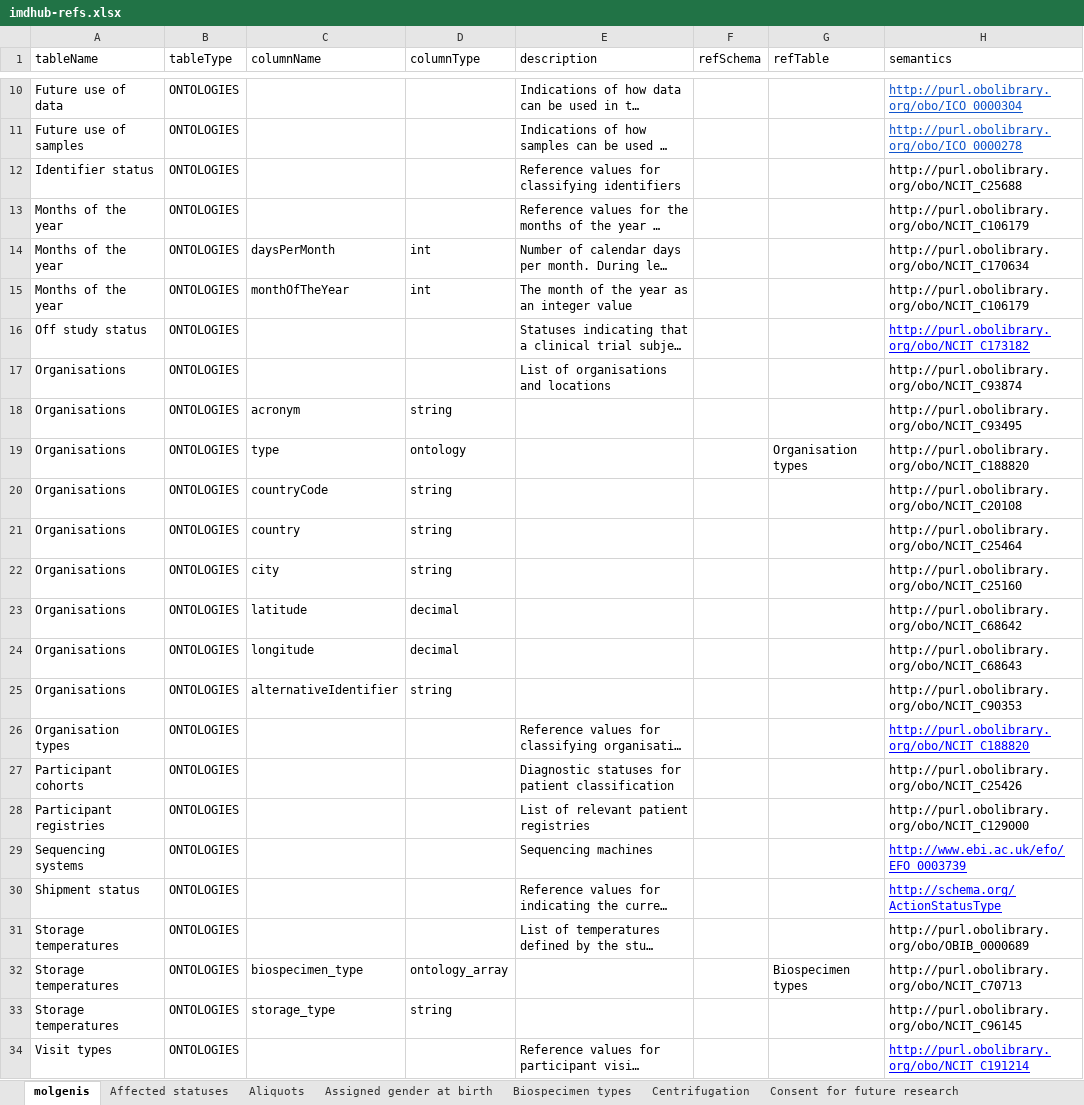
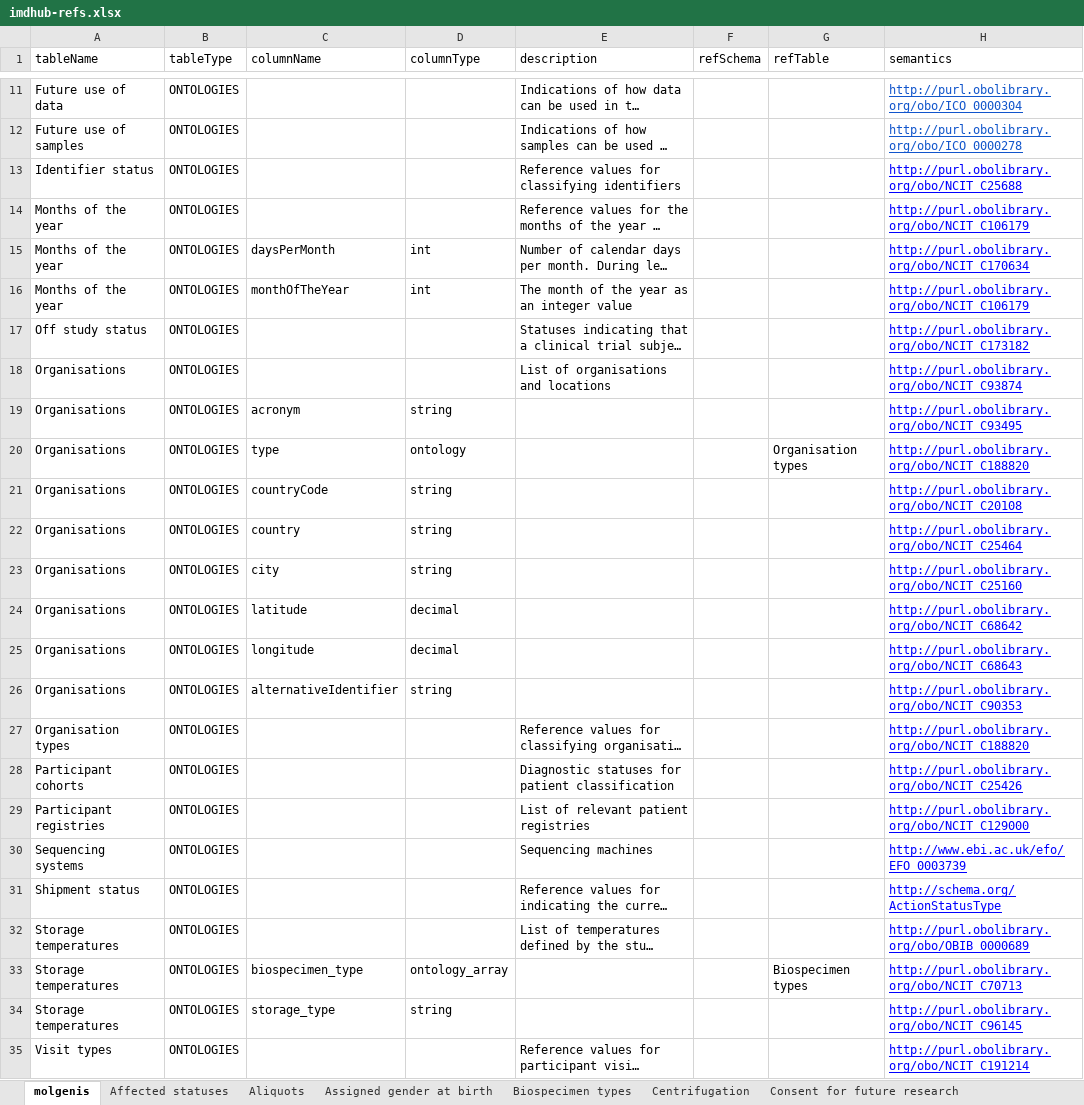
Before and after one commit to molgenis/projects-rd-recon4imd, an Excel workbook: files/imdhub-refs.xlsx, sheet molgenis, drawn as a sheet; only a part is shown, gaps mark what is left out; long unchanged cells end in …; values as stored, in another font and other column widths than the file's, no borders; charts and pictures not drawn; addresses are those after the commit; the diff covers the shown part only; the diff names each change by its address in the sheet, - before the commit and + after, or states it on an @@ line.

Commit message:
feat: updated data model

```diff
--- a/files/imdhub-refs.xlsx (sheet molgenis)
+++ b/files/imdhub-refs.xlsx (sheet molgenis)
@@ H13:H16 underline: off → on, text colour: black → #0000FF @@
@@ H18:H26 underline: off → on, text colour: black → #0000FF @@
@@ H28:H29 underline: off → on, text colour: black → #0000FF @@
@@ H32:H34 underline: off → on, text colour: black → #0000FF @@
```
Also changed, not shown: 1 added row and cell formats elsewhere in this sheet, sheet Biospecimen types, files/imdhub-site.xlsx, 5 other files.
